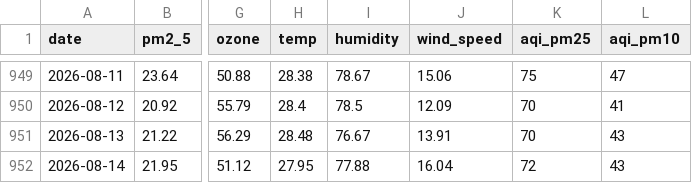
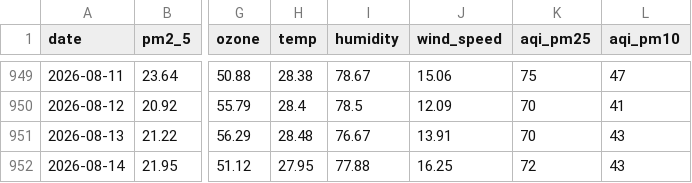
Before and after one commit to jaweriafaheem/AQIPrediction, a CSV file: aqi_historical_data.csv, drawn as a sheet; only a part is shown, gaps mark what is left out; the diff names each change by its address in the sheet, - before the commit and + after, or states it on an @@ line.

```diff
--- a/aqi_historical_data.csv
+++ b/aqi_historical_data.csv
-J952 (wind_speed): 16.04
+J952 (wind_speed): 16.25
```
